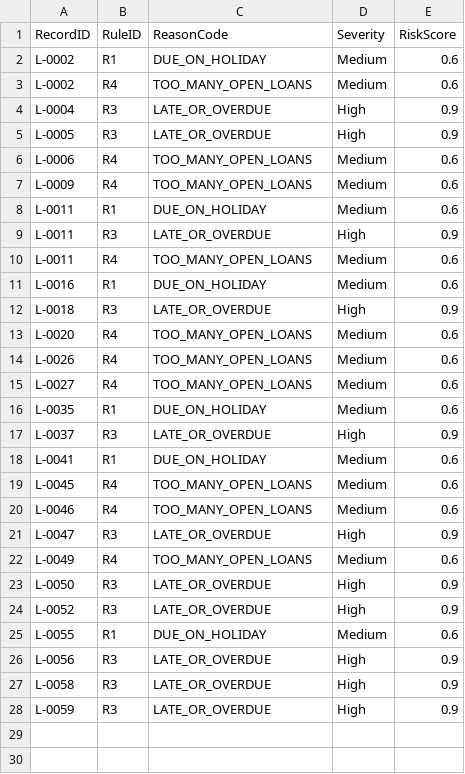
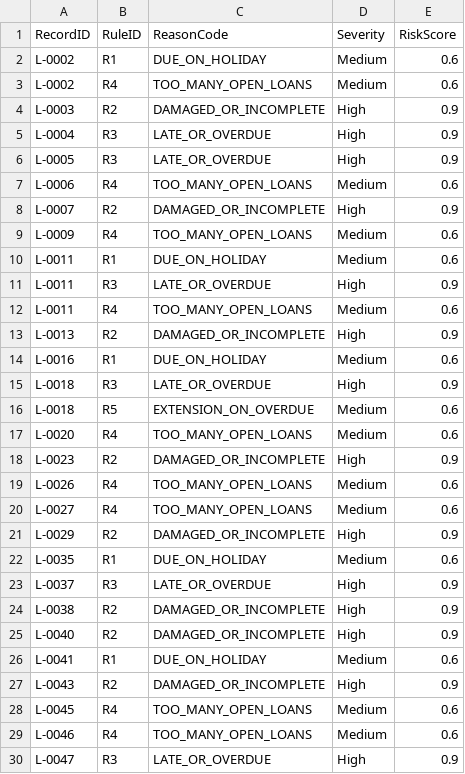
Before and after one commit to Wafaa-mn/P01-LoanDesk, a CSV file: output/flags.csv, drawn as a sheet; only a part is shown; the shorter side is filled out with more unchanged rows; the diff covers the shown part only; the diff names each change by its address in the sheet, - before the commit and + after, or states it on an @@ line.

```diff
--- a/output/flags.csv
+++ b/output/flags.csv
+row 4: L-0003 | R2 | DAMAGED_OR_INCOMPLETE | High | 0.9
+row 8: L-0007 | R2 | DAMAGED_OR_INCOMPLETE | High | 0.9
+row 13: L-0013 | R2 | DAMAGED_OR_INCOMPLETE | High | 0.9
+row 16: L-0018 | R5 | EXTENSION_ON_OVERDUE | Medium | 0.6
+row 18: L-0023 | R2 | DAMAGED_OR_INCOMPLETE | High | 0.9
+row 21: L-0029 | R2 | DAMAGED_OR_INCOMPLETE | High | 0.9
+row 24: L-0038 | R2 | DAMAGED_OR_INCOMPLETE | High | 0.9
+row 25: L-0040 | R2 | DAMAGED_OR_INCOMPLETE | High | 0.9
+row 27: L-0043 | R2 | DAMAGED_OR_INCOMPLETE | High | 0.9
```
Also changed, not shown: 2 added rows elsewhere in this file, output/cases.csv, 12 other files.
